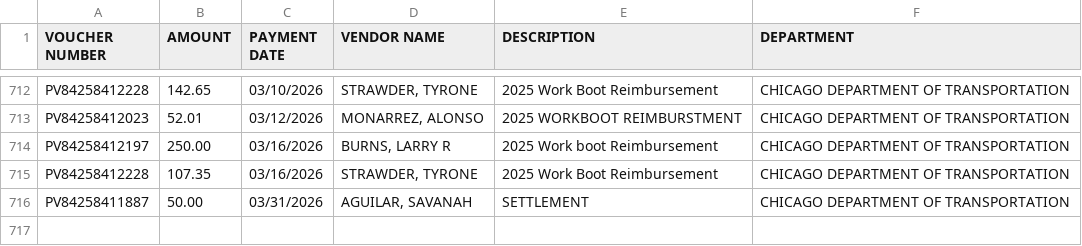
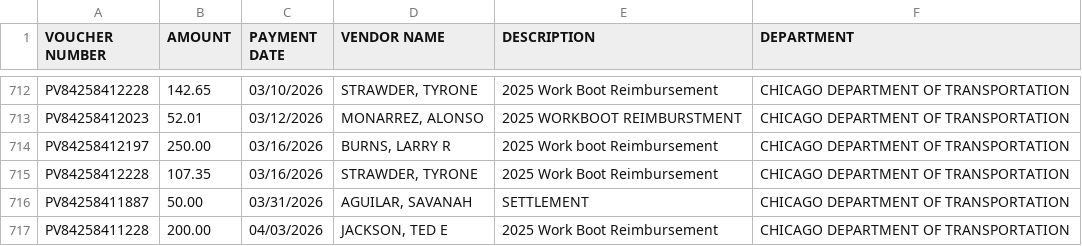
Before and after one commit to hgorledeenn/Chicago-Reimbursements-site, a CSV file: docs/dept-csvs/chicago-department-of-transportation.csv, drawn as a sheet; only a part is shown, gaps mark what is left out.

```diff
--- a/docs/dept-csvs/chicago-department-of-transportation.csv
+++ b/docs/dept-csvs/chicago-department-of-transportation.csv
@@ -716 +716,2 @@ PV84258412228,107.35,03/16/2026,"STRAWDER, TYRONE",2025 Work Boot Reimbursement,
 PV84258411887,50.00,03/31/2026,"AGUILAR, SAVANAH",SETTLEMENT,CHICAGO DEPARTMENT OF TRANSPORTATION
+PV84258411228,200.00,04/03/2026,"JACKSON, TED E",2025 Work Boot Reimbursement,CHICAGO DEPARTMENT OF TRANSPORTATION
```
Also changed, not shown: docs/by_department_summary.csv, docs/dept-csvs/chicago-fire-department.csv, 2 other files.
